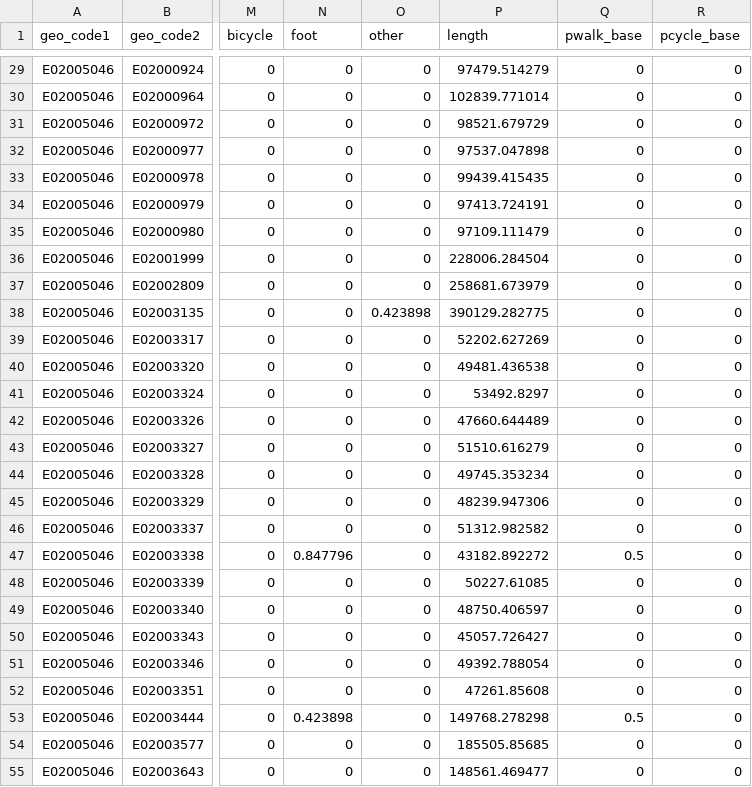
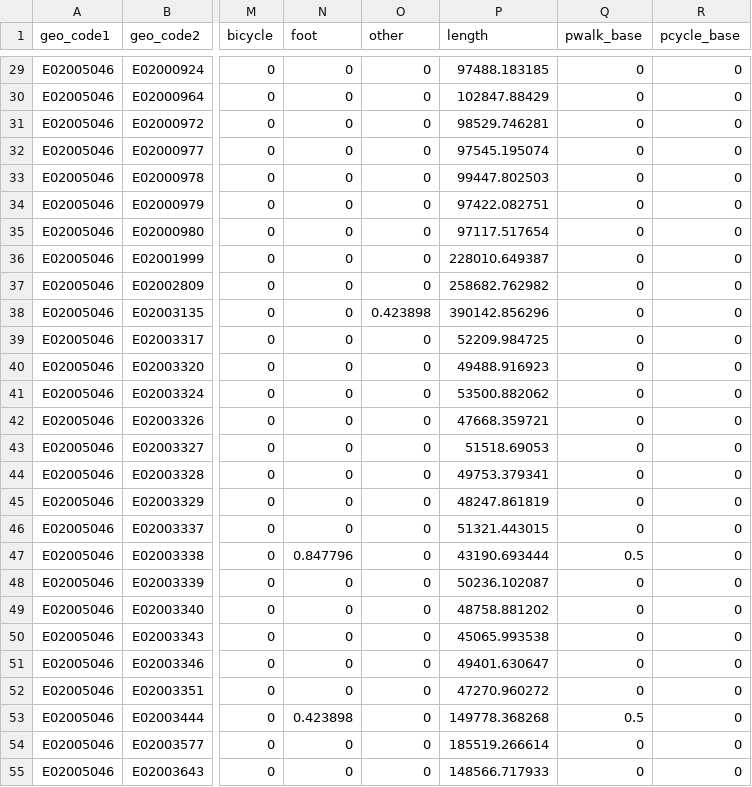
Before and after one commit to cyipt/actdev, a CSV file: data-small/aylesham/all-census-od.csv, drawn as a sheet; only a part is shown, gaps mark what is left out; the diff covers the shown part only; the diff names each change by its address in the sheet, - before the commit and + after, or states it on an @@ line.

```diff
--- a/data-small/aylesham/all-census-od.csv
+++ b/data-small/aylesham/all-census-od.csv
-P29 (length): 97479.514279
+P29 (length): 97488.183185
-P30 (length): 102839.771014
+P30 (length): 102847.88429
-P31 (length): 98521.679729
+P31 (length): 98529.746281
-P32 (length): 97537.047898
+P32 (length): 97545.195074
-P33 (length): 99439.415435
+P33 (length): 99447.802503
-P34 (length): 97413.724191
+P34 (length): 97422.082751
-P35 (length): 97109.111479
+P35 (length): 97117.517654
-P36 (length): 228006.284504
+P36 (length): 228010.649387
-P37 (length): 258681.673979
+P37 (length): 258682.762982
-P38 (length): 390129.282775
+P38 (length): 390142.856296
-P39 (length): 52202.627269
+P39 (length): 52209.984725
-P40 (length): 49481.436538
+P40 (length): 49488.916923
-P41 (length): 53492.8297
+P41 (length): 53500.882062
-P42 (length): 47660.644489
+P42 (length): 47668.359721
-P43 (length): 51510.616279
+P43 (length): 51518.69053
-P44 (length): 49745.353234
+P44 (length): 49753.379341
-P45 (length): 48239.947306
+P45 (length): 48247.861819
-P46 (length): 51312.982582
+P46 (length): 51321.443015
-P47 (length): 43182.892272
+P47 (length): 43190.693444
-P48 (length): 50227.61085
+P48 (length): 50236.102087
-P49 (length): 48750.406597
+P49 (length): 48758.881202
-P50 (length): 45057.726427
+P50 (length): 45065.993538
-P51 (length): 49392.788054
+P51 (length): 49401.630647
-P52 (length): 47261.85608
+P52 (length): 47270.960272
-P53 (length): 149768.278298
+P53 (length): 149778.368268
-P54 (length): 185505.85685
+P54 (length): 185519.266614
-P55 (length): 148561.469477
+P55 (length): 148566.717933
```
Also changed, not shown: 171 edited cells elsewhere in this file, 18 other files.
